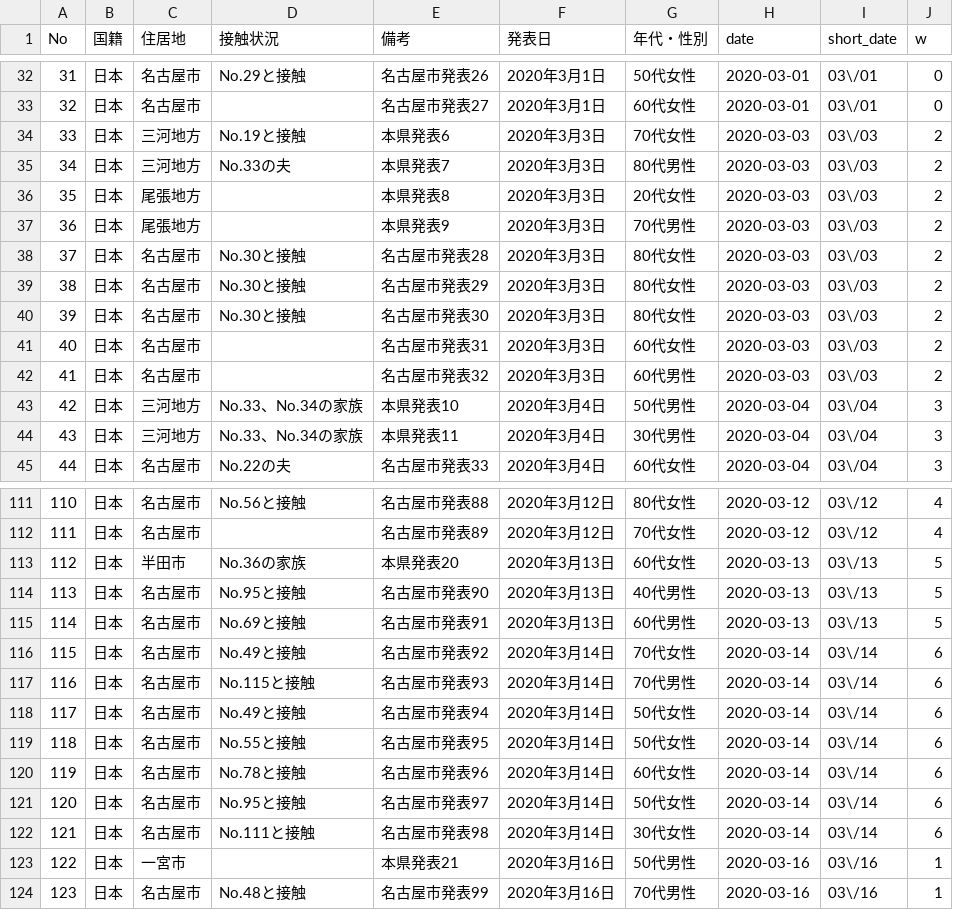
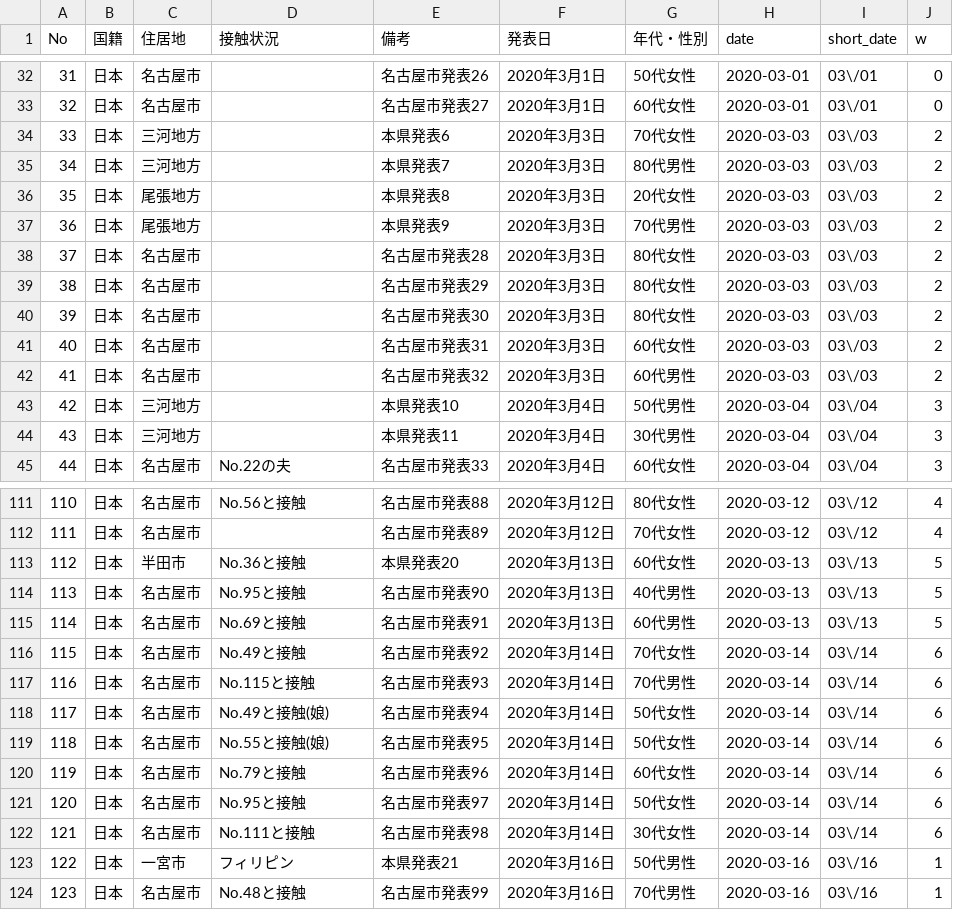
Before and after one commit to code4nagoya/covid19-scrape, a CSV file: patients.csv, drawn as a sheet; only a part is shown, gaps mark what is left out; the diff covers the shown part only.

```diff
--- a/patients.csv
+++ b/patients.csv
@@ -32,14 +32,14 @@ No,国籍,住居地,接触状況,備考,発表日,年代・性別,date,short_dat
-31,日本,名古屋市,No.29と接触,名古屋市発表26,2020年3月1日,50代女性,2020-03-01,03\/01,0
+31,日本,名古屋市,,名古屋市発表26,2020年3月1日,50代女性,2020-03-01,03\/01,0
 32,日本,名古屋市,,名古屋市発表27,2020年3月1日,60代女性,2020-03-01,03\/01,0
-33,日本,三河地方,No.19と接触,本県発表6,2020年3月3日,70代女性,2020-03-03,03\/03,2
-34,日本,三河地方,No.33の夫,本県発表7,2020年3月3日,80代男性,2020-03-03,03\/03,2
+33,日本,三河地方,,本県発表6,2020年3月3日,70代女性,2020-03-03,03\/03,2
+34,日本,三河地方,,本県発表7,2020年3月3日,80代男性,2020-03-03,03\/03,2
 35,日本,尾張地方,,本県発表8,2020年3月3日,20代女性,2020-03-03,03\/03,2
 36,日本,尾張地方,,本県発表9,2020年3月3日,70代男性,2020-03-03,03\/03,2
-37,日本,名古屋市,No.30と接触,名古屋市発表28,2020年3月3日,80代女性,2020-03-03,03\/03,2
-38,日本,名古屋市,No.30と接触,名古屋市発表29,2020年3月3日,80代女性,2020-03-03,03\/03,2
-39,日本,名古屋市,No.30と接触,名古屋市発表30,2020年3月3日,80代女性,2020-03-03,03\/03,2
+37,日本,名古屋市,,名古屋市発表28,2020年3月3日,80代女性,2020-03-03,03\/03,2
+38,日本,名古屋市,,名古屋市発表29,2020年3月3日,80代女性,2020-03-03,03\/03,2
+39,日本,名古屋市,,名古屋市発表30,2020年3月3日,80代女性,2020-03-03,03\/03,2
 40,日本,名古屋市,,名古屋市発表31,2020年3月3日,60代女性,2020-03-03,03\/03,2
 41,日本,名古屋市,,名古屋市発表32,2020年3月3日,60代男性,2020-03-03,03\/03,2
-42,日本,三河地方,No.33、No.34の家族,本県発表10,2020年3月4日,50代男性,2020-03-04,03\/04,3
-43,日本,三河地方,No.33、No.34の家族,本県発表11,2020年3月4日,30代男性,2020-03-04,03\/04,3
+42,日本,三河地方,,本県発表10,2020年3月4日,50代男性,2020-03-04,03\/04,3
+43,日本,三河地方,,本県発表11,2020年3月4日,30代男性,2020-03-04,03\/04,3
 44,日本,名古屋市,No.22の夫,名古屋市発表33,2020年3月4日,60代女性,2020-03-04,03\/04,3
@@ -112,3 +112,3 @@ No,国籍,住居地,接触状況,備考,発表日,年代・性別,date,short_dat
 111,日本,名古屋市,,名古屋市発表89,2020年3月12日,70代女性,2020-03-12,03\/12,4
-112,日本,半田市,No.36の家族,本県発表20,2020年3月13日,60代女性,2020-03-13,03\/13,5
+112,日本,半田市,No.36と接触,本県発表20,2020年3月13日,60代女性,2020-03-13,03\/13,5
 113,日本,名古屋市,No.95と接触,名古屋市発表90,2020年3月13日,40代男性,2020-03-13,03\/13,5
@@ -117,8 +117,8 @@ No,国籍,住居地,接触状況,備考,発表日,年代・性別,date,short_dat
 116,日本,名古屋市,No.115と接触,名古屋市発表93,2020年3月14日,70代男性,2020-03-14,03\/14,6
-117,日本,名古屋市,No.49と接触,名古屋市発表94,2020年3月14日,50代女性,2020-03-14,03\/14,6
-118,日本,名古屋市,No.55と接触,名古屋市発表95,2020年3月14日,50代女性,2020-03-14,03\/14,6
-119,日本,名古屋市,No.78と接触,名古屋市発表96,2020年3月14日,60代女性,2020-03-14,03\/14,6
+117,日本,名古屋市,No.49と接触(娘),名古屋市発表94,2020年3月14日,50代女性,2020-03-14,03\/14,6
+118,日本,名古屋市,No.55と接触(娘),名古屋市発表95,2020年3月14日,50代女性,2020-03-14,03\/14,6
+119,日本,名古屋市,No.79と接触,名古屋市発表96,2020年3月14日,60代女性,2020-03-14,03\/14,6
 120,日本,名古屋市,No.95と接触,名古屋市発表97,2020年3月14日,50代女性,2020-03-14,03\/14,6
 121,日本,名古屋市,No.111と接触,名古屋市発表98,2020年3月14日,30代女性,2020-03-14,03\/14,6
-122,日本,一宮市,,本県発表21,2020年3月16日,50代男性,2020-03-16,03\/16,1
+122,日本,一宮市,フィリピン,本県発表21,2020年3月16日,50代男性,2020-03-16,03\/16,1
 123,日本,名古屋市,No.48と接触,名古屋市発表99,2020年3月16日,70代男性,2020-03-16,03\/16,1
```
Also changed, not shown: 3 added rows and 35 edited cells elsewhere in this file, 1 other file.
